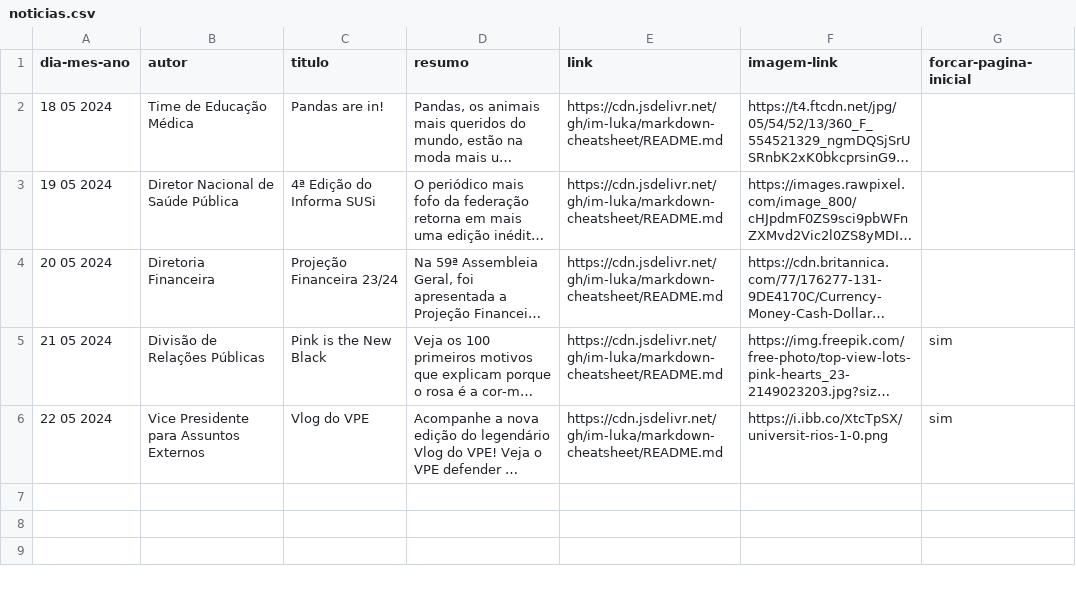
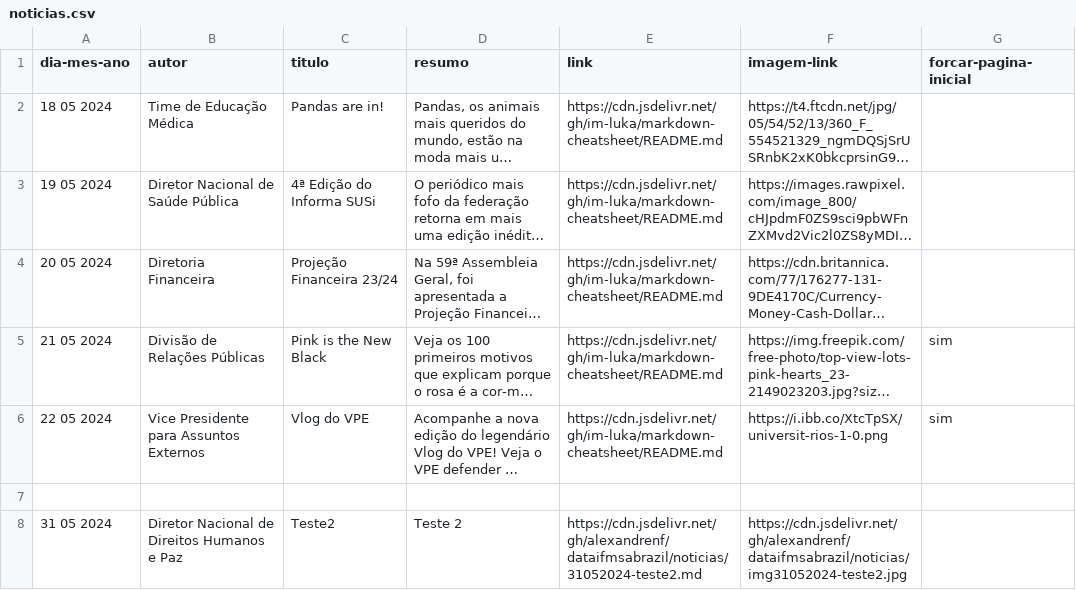
Before and after one commit to alexandrenf/dataifmsabrazil, a CSV file: noticias.csv, drawn as a sheet; long unchanged cells end in …; the diff names each change by its address in the sheet, - before the commit and + after, or states it on an @@ line.

Commit message:
Update CSV for Teste2

```diff
--- a/noticias.csv
+++ b/noticias.csv
+row 7: (empty)
+row 8: 31 05 2024 | Diretor Nacional de Direitos Humanos e Paz | Teste2 | Teste 2 | https://cdn.jsdelivr.net/gh/alexandrenf/dataifmsabrazil/noticias/31052024-teste2.md | https://cdn.jsdelivr.net/gh/alexandrenf/dataifmsabrazil/noticias/img31052024-teste2.jpg
```
